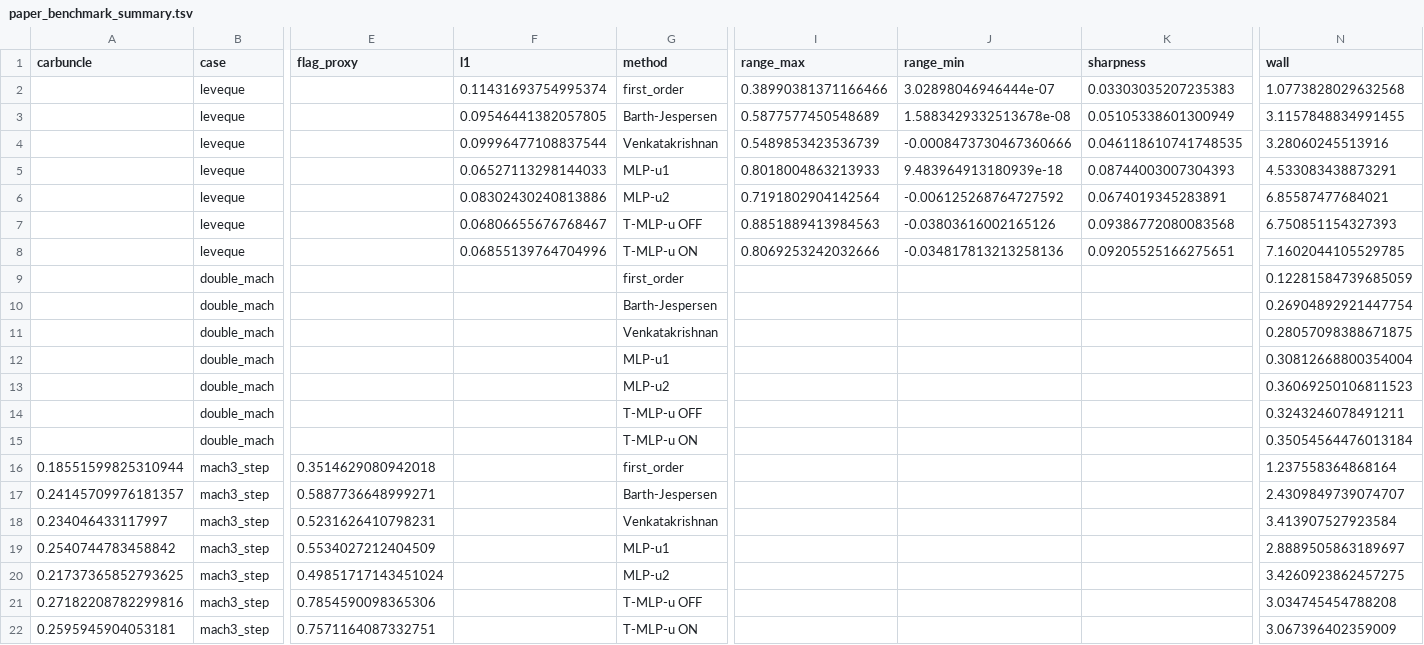
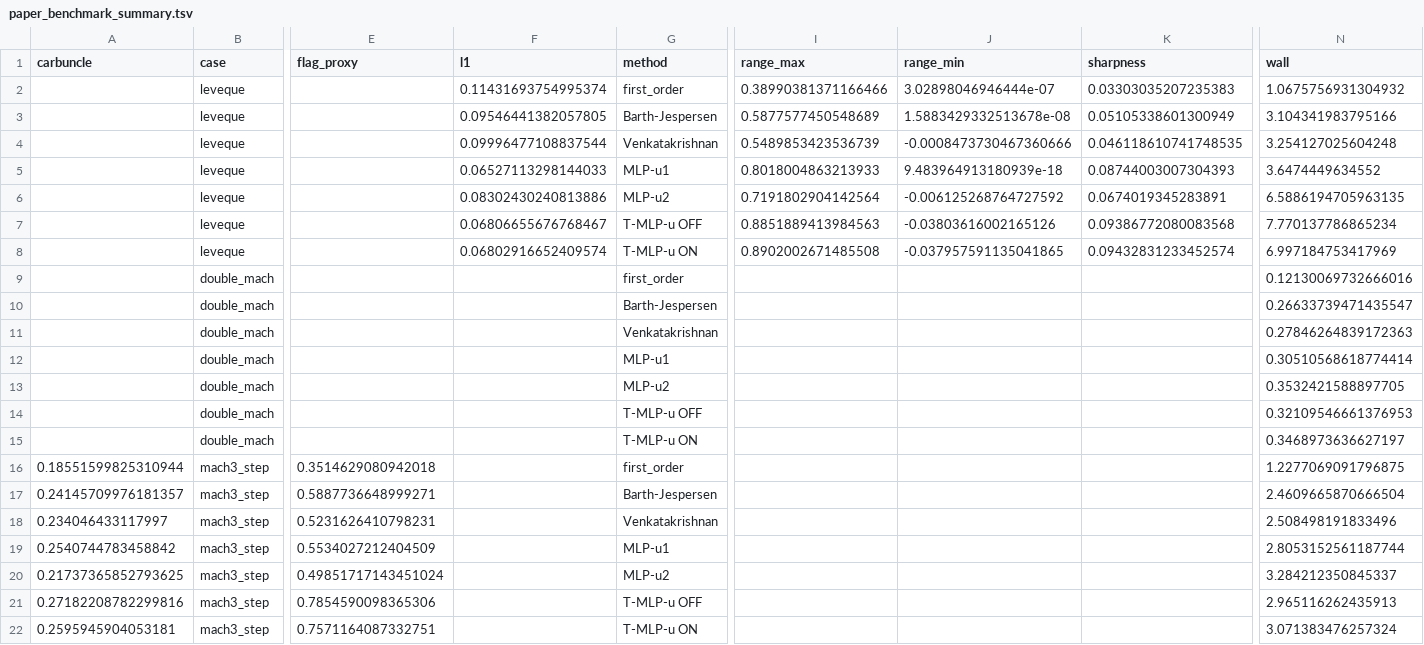
Before and after one commit to younglin90/claudeCFD, a TSV file: results/T-MLP-u/paper_benchmark_summary.tsv, drawn as a sheet; only a part is shown, gaps mark what is left out; the diff names each change by its address in the sheet, - before the commit and + after, or states it on an @@ line.

Commit message:
experiment: tune LeVeque downwind T-MLP-u sharpness gate

```diff
--- a/results/T-MLP-u/paper_benchmark_summary.tsv
+++ b/results/T-MLP-u/paper_benchmark_summary.tsv
-N2 (wall): 1.0773828029632568
+N2 (wall): 1.0675756931304932
-N3 (wall): 3.1157848834991455
+N3 (wall): 3.104341983795166
-N4 (wall): 3.28060245513916
+N4 (wall): 3.254127025604248
-N5 (wall): 4.533083438873291
+N5 (wall): 3.6474449634552
-N6 (wall): 6.85587477684021
+N6 (wall): 6.5886194705963135
-N7 (wall): 6.750851154327393
+N7 (wall): 7.770137786865234
-F8 (l1): 0.06855139764704996
+F8 (l1): 0.06802916652409574
-I8 (range_max): 0.8069253242032666
+I8 (range_max): 0.8902002671485508
-J8 (range_min): -0.034817813213258136
+J8 (range_min): -0.037957591135041865
-K8 (sharpness): 0.09205525166275651
+K8 (sharpness): 0.09432831233452574
-N8 (wall): 7.1602044105529785
+N8 (wall): 6.997184753417969
-N9 (wall): 0.12281584739685059
+N9 (wall): 0.12130069732666016
-N10 (wall): 0.26904892921447754
+N10 (wall): 0.26633739471435547
-N11 (wall): 0.28057098388671875
+N11 (wall): 0.27846264839172363
-N12 (wall): 0.30812668800354004
+N12 (wall): 0.30510568618774414
-N13 (wall): 0.36069250106811523
+N13 (wall): 0.3532421588897705
-N14 (wall): 0.3243246078491211
+N14 (wall): 0.32109546661376953
-N15 (wall): 0.35054564476013184
+N15 (wall): 0.3468973636627197
-N16 (wall): 1.237558364868164
+N16 (wall): 1.2277069091796875
-N17 (wall): 2.4309849739074707
+N17 (wall): 2.4609665870666504
-N18 (wall): 3.413907527923584
+N18 (wall): 2.508498191833496
-N19 (wall): 2.8889505863189697
+N19 (wall): 2.8053152561187744
-N20 (wall): 3.4260923862457275
+N20 (wall): 3.284212350845337
-N21 (wall): 3.034745454788208
+N21 (wall): 2.965116262435913
-N22 (wall): 3.067396402359009
+N22 (wall): 3.071383476257324
```
Also changed, not shown: 5 other files.
